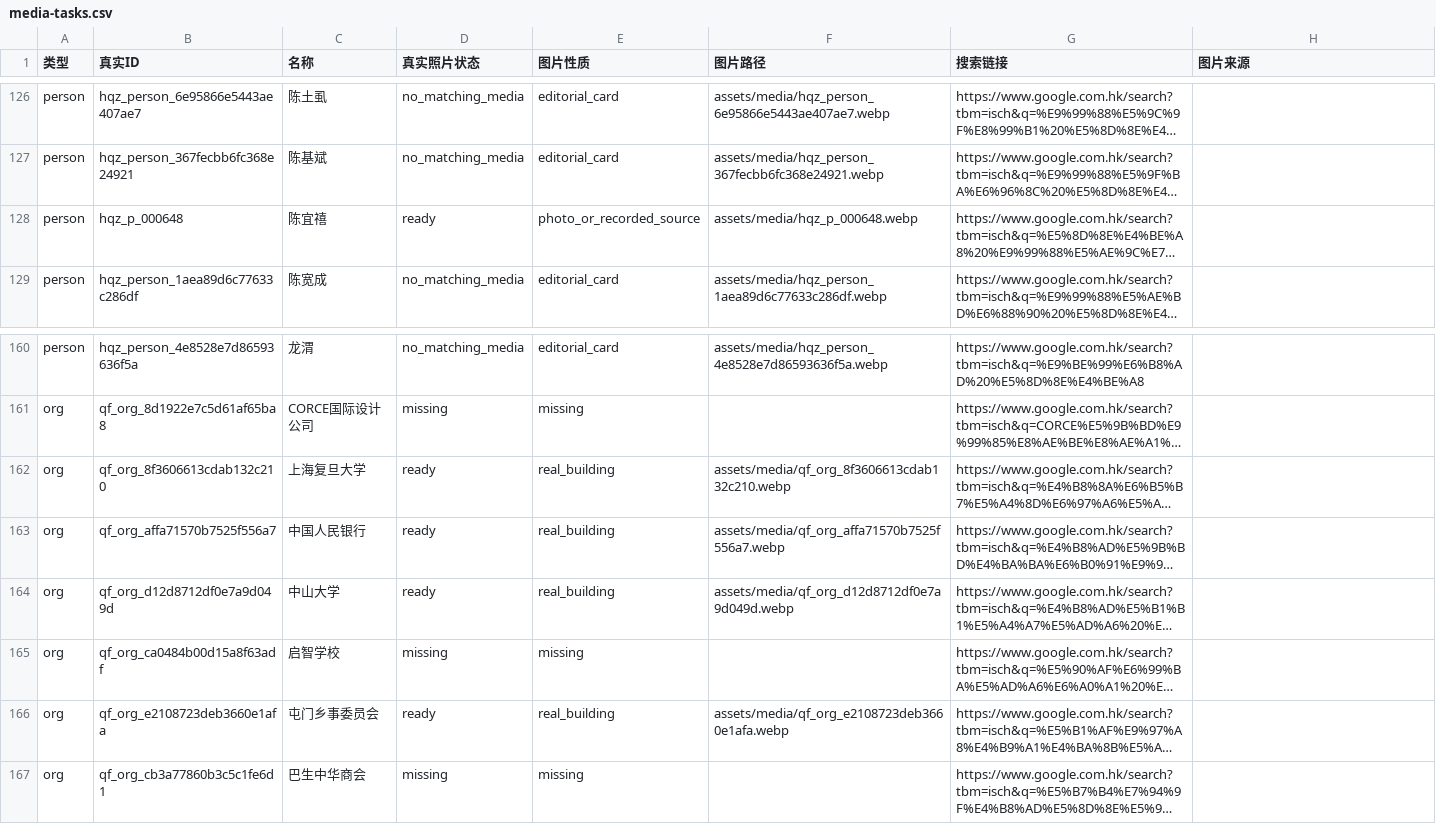
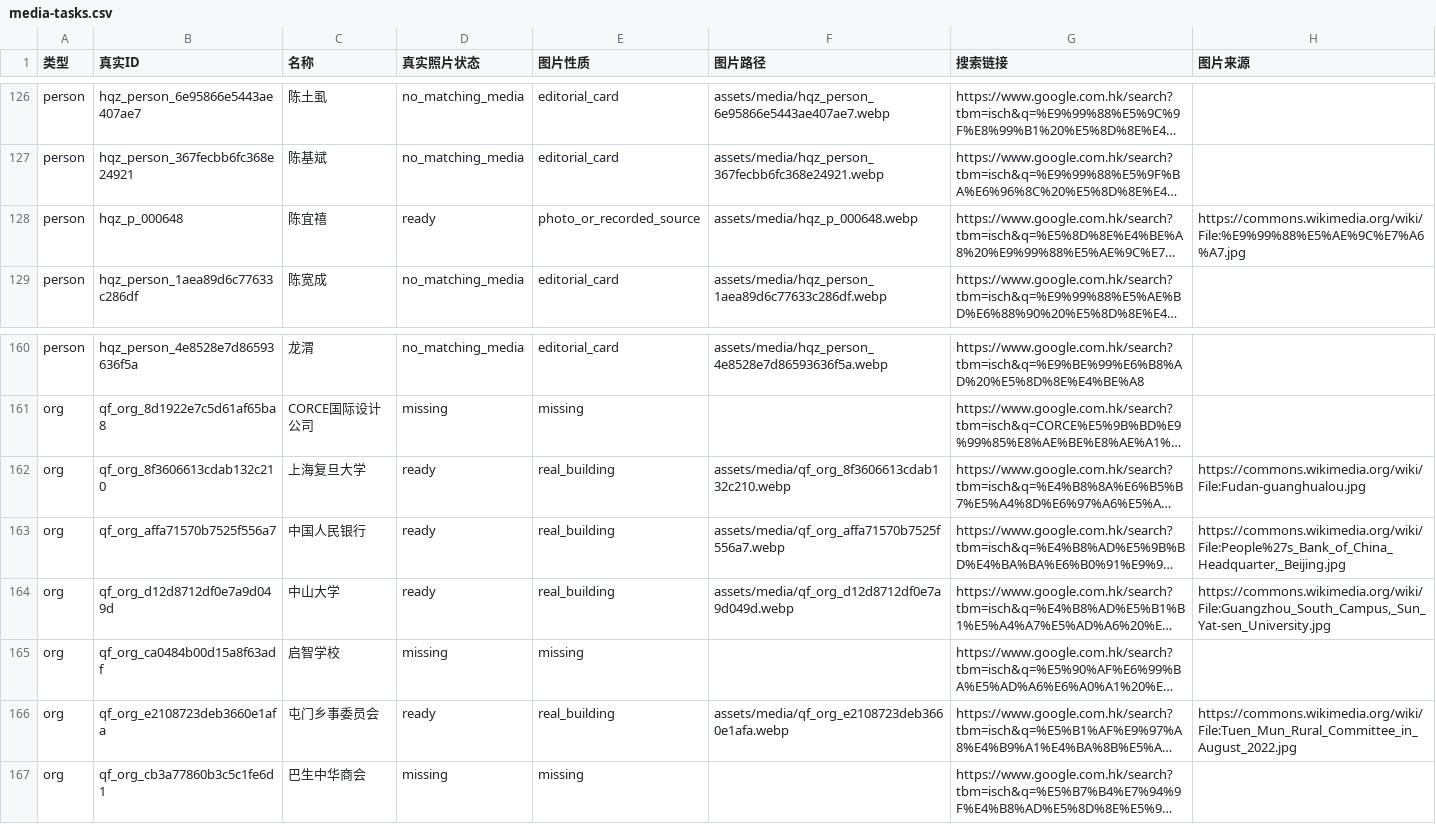
Before and after one commit to hamliy-feng/huaqiaozhi, a CSV file: site/media-tasks.csv, drawn as a sheet; only a part is shown, gaps mark what is left out; long unchanged cells end in …; the diff covers the shown part only; the diff names each change by its address in the sheet, - before the commit and + after, or states it on an @@ line.

```diff
--- a/site/media-tasks.csv
+++ b/site/media-tasks.csv
-H128 (图片来源): (empty)
+H128 (图片来源): https://commons.wikimedia.org/wiki/File:%E9%99%88%E5%AE%9C%E7%A6%A7.jpg
-H162 (图片来源): (empty)
+H162 (图片来源): https://commons.wikimedia.org/wiki/File:Fudan-guanghualou.jpg
-H163 (图片来源): (empty)
+H163 (图片来源): https://commons.wikimedia.org/wiki/File:People%27s_Bank_of_China_Headquarter,_Beijing.jpg
-H164 (图片来源): (empty)
+H164 (图片来源): https://commons.wikimedia.org/wiki/File:Guangzhou_South_Campus,_Sun_Yat-sen_University.jpg
-H166 (图片来源): (empty)
+H166 (图片来源): https://commons.wikimedia.org/wiki/File:Tuen_Mun_Rural_Committee_in_August_2022.jpg
```
Also changed, not shown: 20 edited cells elsewhere in this file, 8 other files.
